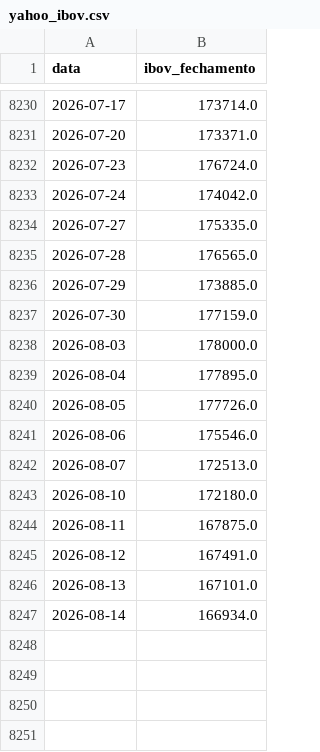
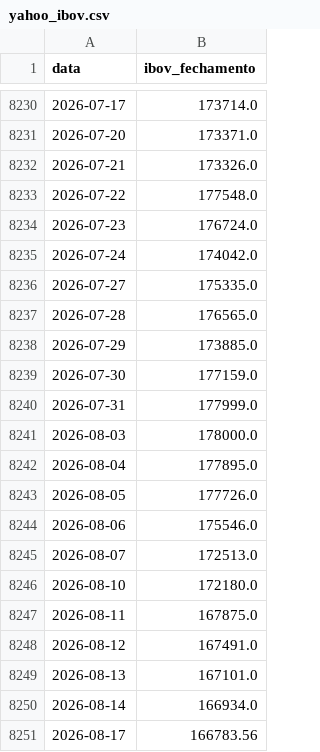
Before and after one commit to PulseDataLabs/PulseWhales, a CSV file: data/yahoo_ibov.csv, drawn as a sheet; only a part is shown, gaps mark what is left out; the diff names each change by its address in the sheet, - before the commit and + after, or states it on an @@ line.

```diff
--- a/data/yahoo_ibov.csv
+++ b/data/yahoo_ibov.csv
+row 8232: 2026-07-21 | 173326.0
+row 8233: 2026-07-22 | 177548.0
+row 8240: 2026-07-31 | 177999.0
+row 8251: 2026-08-17 | 166783.56
```
